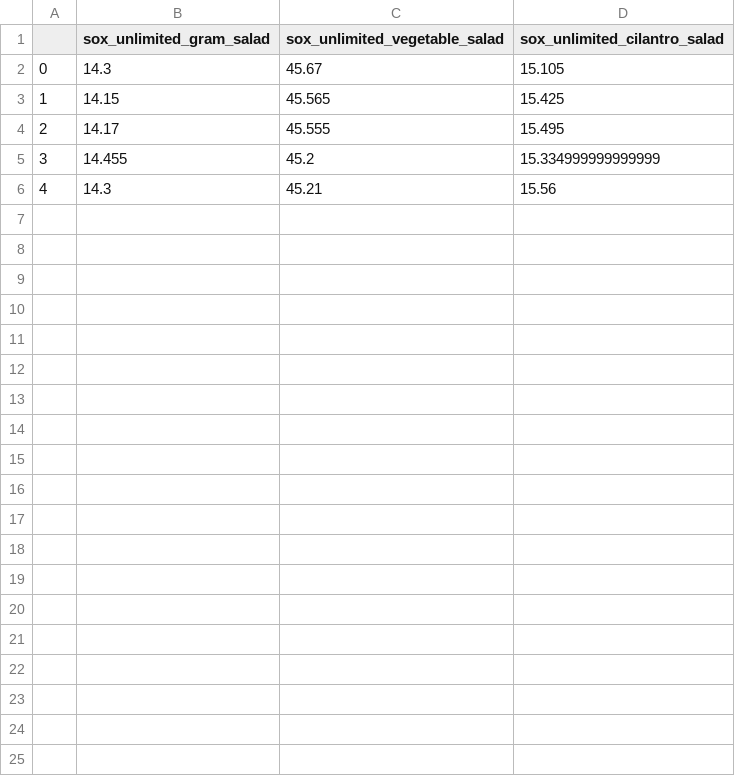
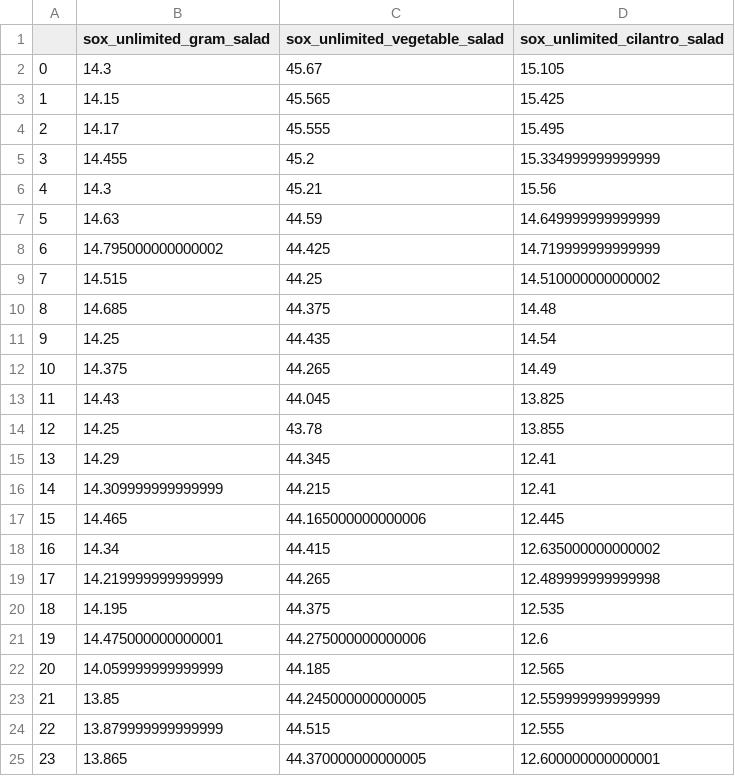
Before and after one commit to spikeshr/microactors-causality, a CSV file: data/sox_unlimited_vegetable_salad/chronological.csv, drawn as a sheet.

```diff
--- a/data/sox_unlimited_vegetable_salad/chronological.csv
+++ b/data/sox_unlimited_vegetable_salad/chronological.csv
@@ -6 +6,20 @@
 4,14.3,45.21,15.56
+5,14.63,44.59,14.649999999999999
+6,14.795000000000002,44.425,14.719999999999999
+7,14.515,44.25,14.510000000000002
+8,14.685,44.375,14.48
+9,14.25,44.435,14.54
+10,14.375,44.265,14.49
+11,14.43,44.045,13.825
+12,14.25,43.78,13.855
+13,14.29,44.345,12.41
+14,14.309999999999999,44.215,12.41
+15,14.465,44.165000000000006,12.445
+16,14.34,44.415,12.635000000000002
+17,14.219999999999999,44.265,12.489999999999998
+18,14.195,44.375,12.535
+19,14.475000000000001,44.275000000000006,12.6
+20,14.059999999999999,44.185,12.565
+21,13.85,44.245000000000005,12.559999999999999
+22,13.879999999999999,44.515,12.555
+23,13.865,44.370000000000005,12.600000000000001
```
Also changed, not shown: data/c5_cardano/chronological.csv, data/helicopter_psi/chronological.csv, 47 other files.
